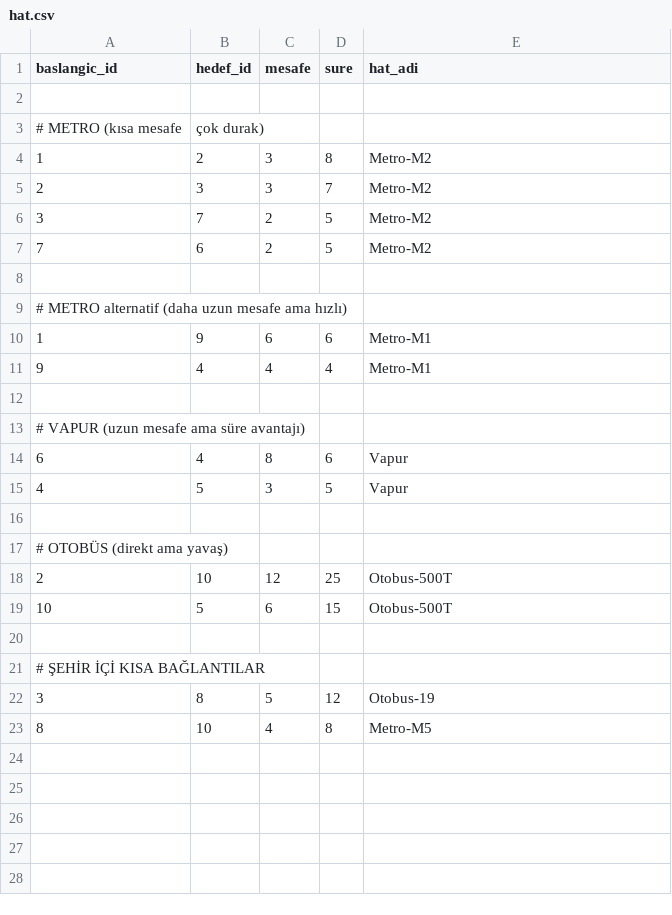
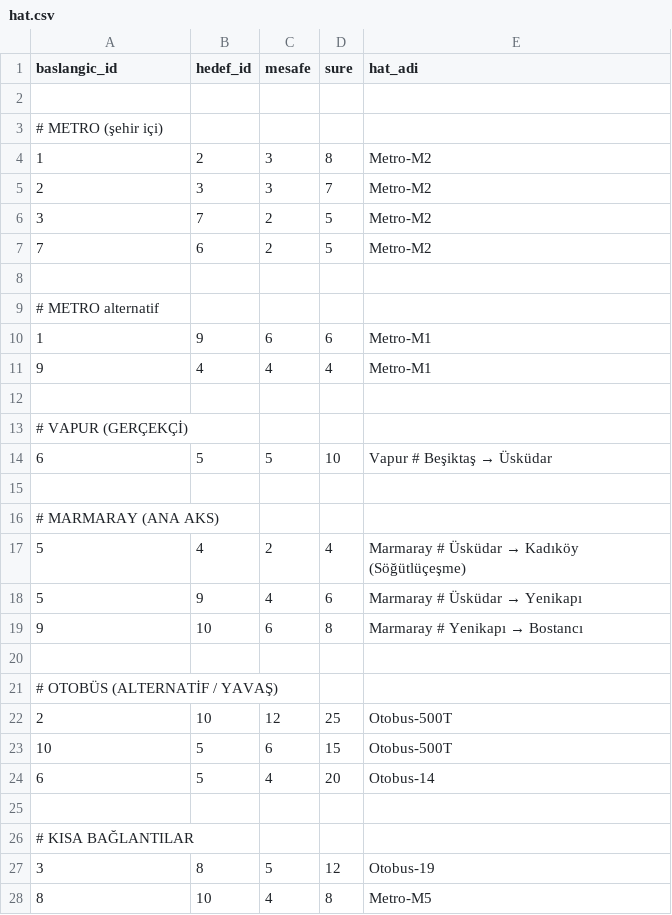
Before and after one commit to SenaNazKaya/kent-rota-planlayici, a CSV file: data/hat.csv, drawn as a sheet.

```diff
--- a/data/hat.csv
+++ b/data/hat.csv
@@ -2,3 +2,3 @@ baslangic_id,hedef_id,mesafe,sure,hat_adi
 
-# METRO (kısa mesafe, çok durak)
+# METRO (şehir içi)
 1,2,3,8,Metro-M2
@@ -8,3 +8,3 @@ baslangic_id,hedef_id,mesafe,sure,hat_adi
 
-# METRO alternatif (daha uzun mesafe ama hızlı)
+# METRO alternatif
 1,9,6,6,Metro-M1
@@ -12,11 +12,16 @@ baslangic_id,hedef_id,mesafe,sure,hat_adi
 
-# VAPUR (uzun mesafe ama süre avantajı)
-6,4,8,6,Vapur
-4,5,3,5,Vapur
+# VAPUR (GERÇEKÇİ)
+6,5,5,10,Vapur          # Beşiktaş → Üsküdar
 
-# OTOBÜS (direkt ama yavaş)
+# MARMARAY (ANA AKS)
+5,4,2,4,Marmaray        # Üsküdar → Kadıköy (Söğütlüçeşme)
+5,9,4,6,Marmaray        # Üsküdar → Yenikapı
+9,10,6,8,Marmaray      # Yenikapı → Bostancı
+
+# OTOBÜS (ALTERNATİF / YAVAŞ)
 2,10,12,25,Otobus-500T
 10,5,6,15,Otobus-500T
+6,5,4,20,Otobus-14
 
-# ŞEHİR İÇİ KISA BAĞLANTILAR
+# KISA BAĞLANTILAR
 3,8,5,12,Otobus-19
```
Also changed, not shown: 15 other files.
